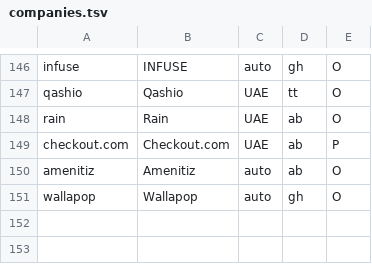
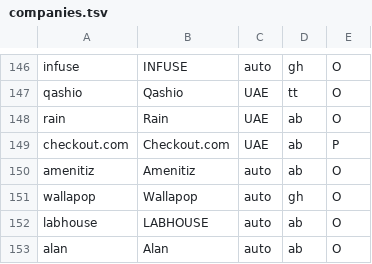
Before and after one commit to katedeys/job-scout, a TSV file: scout/companies.tsv, drawn as a sheet; only a part is shown, gaps mark what is left out.

```diff
--- a/scout/companies.tsv
+++ b/scout/companies.tsv
@@ -151 +151,3 @@ amenitiz	Amenitiz	auto	ab	O
 wallapop	Wallapop	auto	gh	O
+labhouse	LABHOUSE	auto	ab	O
+alan	Alan	auto	ab	O
```
